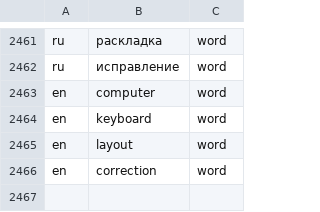
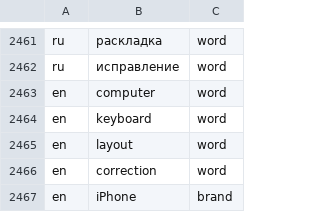
Before and after one commit to alexfisenkov/MacSwitcher, a TSV file: dictionaries/protected-terms-source.tsv, drawn as a sheet; only a part is shown, gaps mark what is left out; the diff names each change by its address in the sheet, - before the commit and + after, or states it on an @@ line.

```diff
--- a/dictionaries/protected-terms-source.tsv
+++ b/dictionaries/protected-terms-source.tsv
+row 2467: en | iPhone | brand
```
Also changed, not shown: macos/Sources/RuSwitcher/Resources/protected-terms.tsv, 28 other files.
